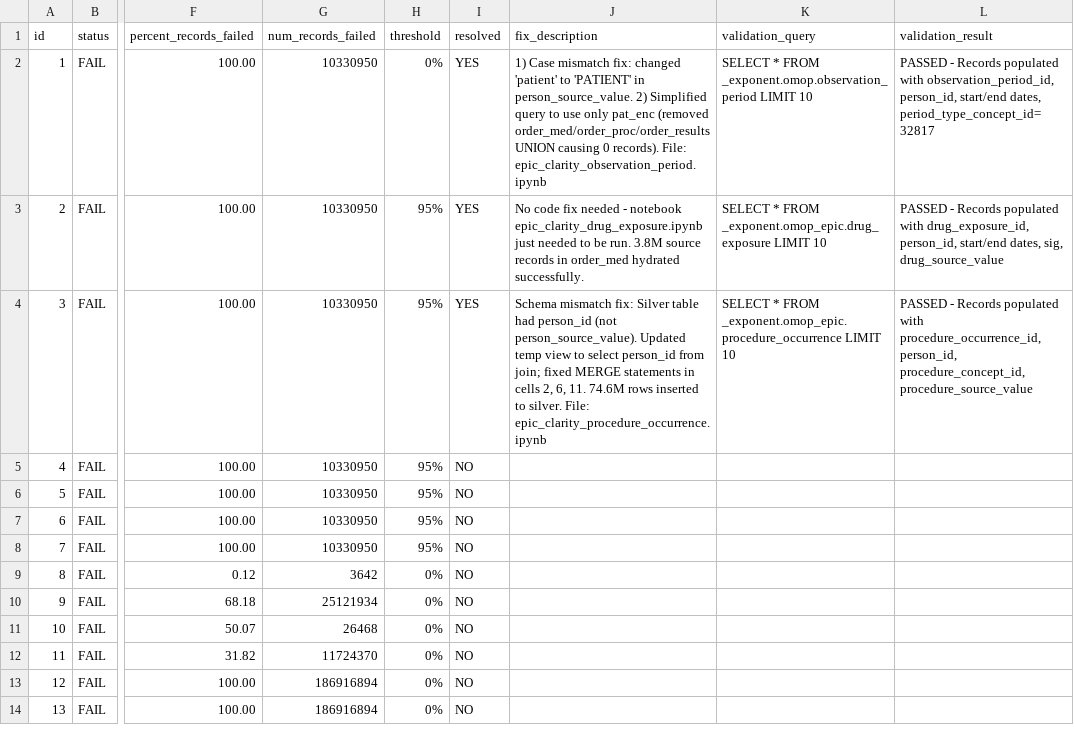
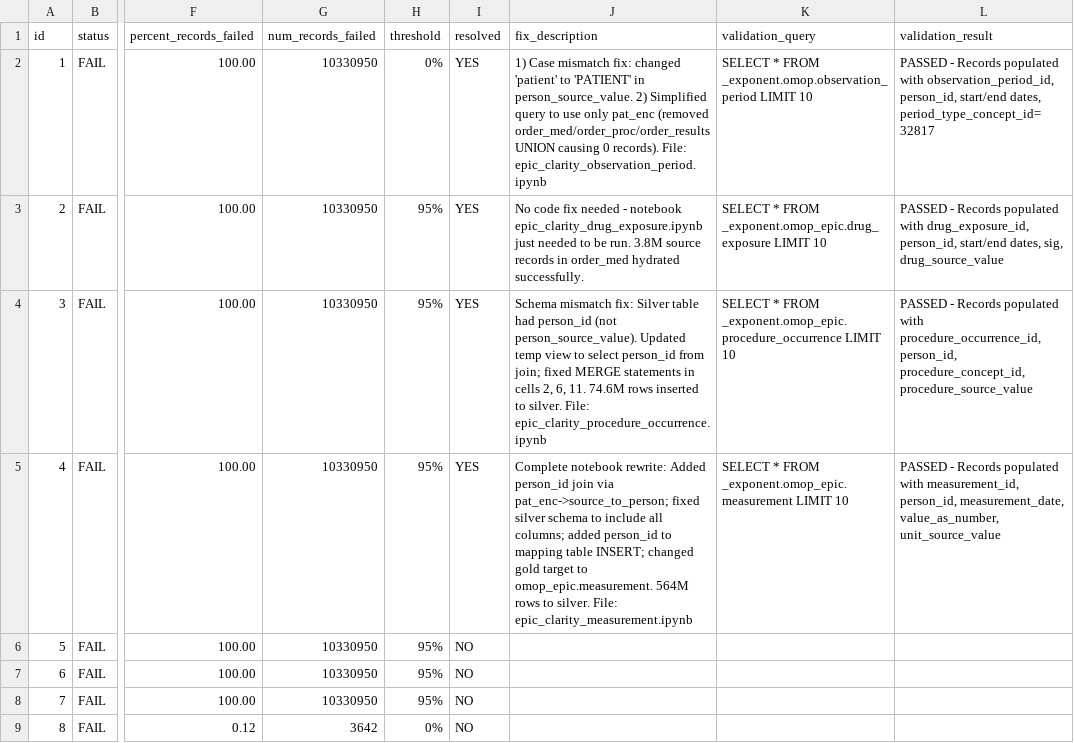
Before and after one commit to janyaibe/omop-accelerator, a CSV file: docs/epic_failures.csv, drawn as a sheet; only a part is shown, gaps mark what is left out; the shorter side is filled out with more unchanged rows; the diff names each change by its address in the sheet, - before the commit and + after, or states it on an @@ line.

Commit message:
Fix MEASUREMENT hydration notebook and update failures CSV
- Complete rewrite of epic_clarity_measurement.ipynb
- Added person_id join via pat_enc -> source_to_person
- Fixed silver schema to include all required columns
- Added person_id to mapping table INSERT
- Changed gold target to omop_epic.measurement
- 564M rows inserted to silver
- Updated epic_failures.csv: 4 failures now resolved

```diff
--- a/docs/epic_failures.csv
+++ b/docs/epic_failures.csv
-I5 (resolved): NO
+I5 (resolved): YES
-J5 (fix_description): (empty)
+J5 (fix_description): Complete notebook rewrite: Added person_id join via pat_enc->source_to_person; fixed silver schema to include all columns; added person_id to mapping table INSERT; changed gold target to omop_epic.measurement. 564M rows to silver. File: epic_clarity_measurement.ipynb
-K5 (validation_query): (empty)
+K5 (validation_query): SELECT * FROM _exponent.omop_epic.measurement LIMIT 10
-L5 (validation_result): (empty)
+L5 (validation_result): PASSED - Records populated with measurement_id, person_id, measurement_date, value_as_number, unit_source_value
```
Also changed, not shown: 1 other file.
